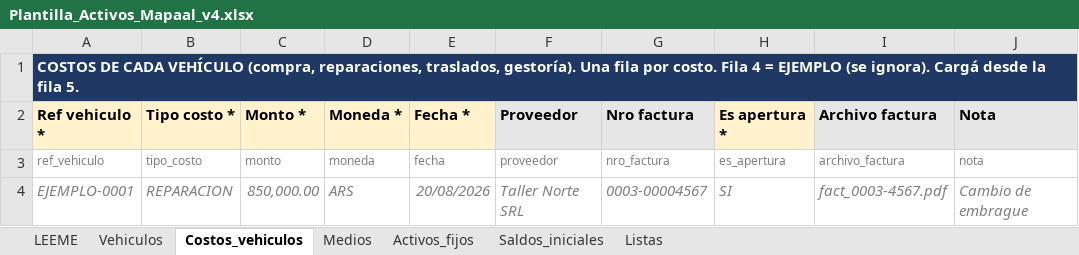
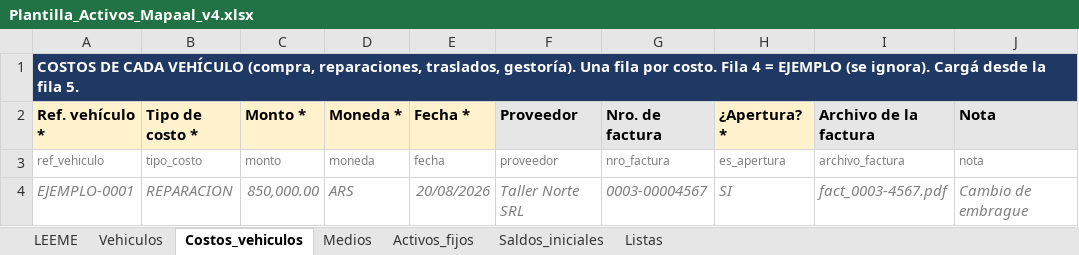
Before and after one commit to csorianoai/nadakki-dashboard, an Excel workbook: public/assets/centro-operativo/Plantilla_Activos_Mapaal_v4.xlsx, sheet Costos_vehiculos, drawn as a sheet; values as stored, in another font and other column widths than the file's, no borders; the diff names each change by its address in the sheet, - before the commit and + after, or states it on an @@ line.

```diff
--- a/public/assets/centro-operativo/Plantilla_Activos_Mapaal_v4.xlsx (sheet Costos_vehiculos)
+++ b/public/assets/centro-operativo/Plantilla_Activos_Mapaal_v4.xlsx (sheet Costos_vehiculos)
-A2: Ref vehiculo *
+A2: Ref. vehículo *
-B2: Tipo costo *
+B2: Tipo de costo *
-G2: Nro factura
+G2: Nro. de factura
-H2: Es apertura *
+H2: ¿Apertura? *
-I2: Archivo factura
+I2: Archivo de la factura
```
Also changed, not shown: sheet Vehiculos, sheet Listas, sheet LEEME.
